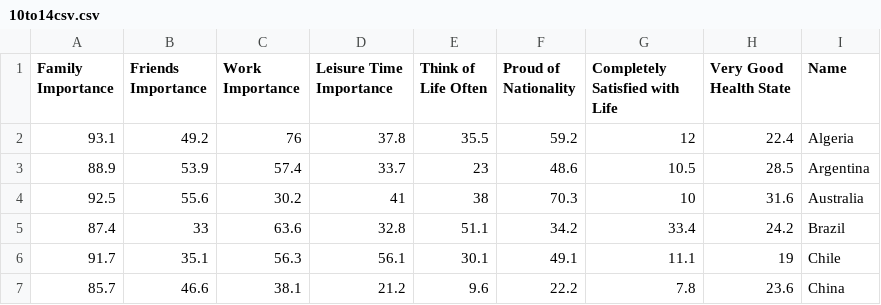
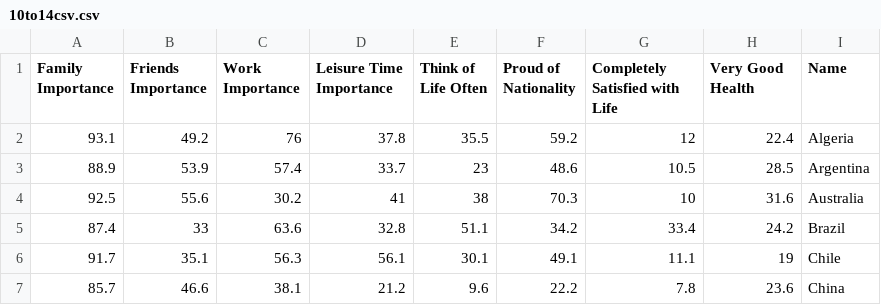
Before and after one commit to sihanyuan/visualizationproject2, a CSV file: 10to14csv.csv, drawn as a sheet; only a part is shown.

```diff
--- a/10to14csv.csv
+++ b/10to14csv.csv
@@ -1,2 +1,2 @@
-Family Importance,Friends Importance,Work Importance,Leisure Time Importance,Think of Life Often,Proud of Nationality,Completely Satisfied with Life,Very Good Health State,Name
+Family Importance,Friends Importance,Work Importance,Leisure Time Importance,Think of Life Often,Proud of Nationality,Completely Satisfied with Life,Very Good Health ,Name
 93.1,49.2,76,37.8,35.5,59.2,12,22.4,Algeria
```
Also changed, not shown: 1 other file.
